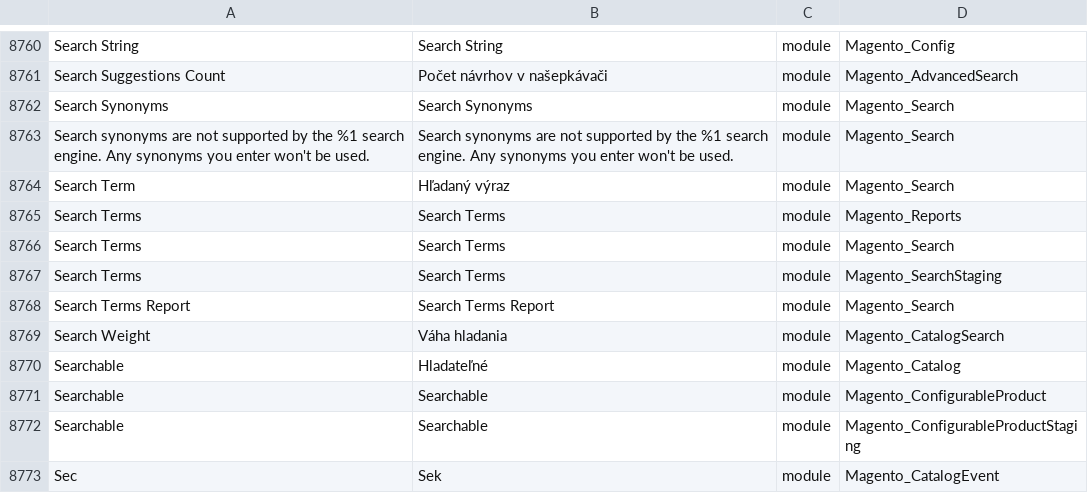
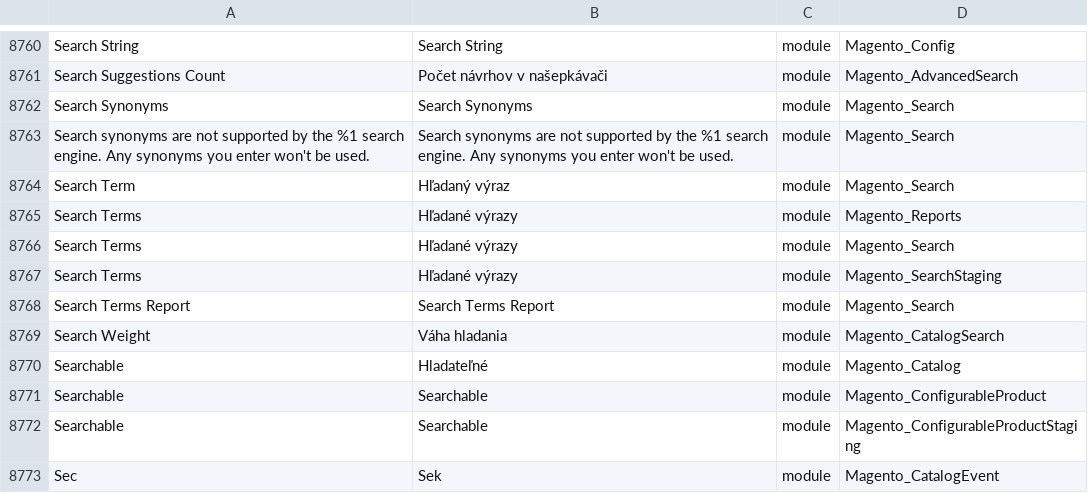
Before and after one commit to aveadev/magento-2-slovak-language-pack, a CSV file: sk_SK.csv, drawn as a sheet; only a part is shown, gaps mark what is left out.

```diff
--- a/sk_SK.csv
+++ b/sk_SK.csv
@@ -8789,5 +8789,5 @@ Search synonyms are not supported by the %1 search engine. Any synonyms you ente
 Search Term,Hľadaný výraz,module,Magento_Search
-Search Terms,Search Terms,module,Magento_Reports
-Search Terms,Search Terms,module,Magento_Search
-Search Terms,Search Terms,module,Magento_SearchStaging
+Search Terms,Hľadané výrazy,module,Magento_Reports
+Search Terms,Hľadané výrazy,module,Magento_Search
+Search Terms,Hľadané výrazy,module,Magento_SearchStaging
 Search Terms Report,Search Terms Report,module,Magento_Search
```
Also changed, not shown: 1 other file.
